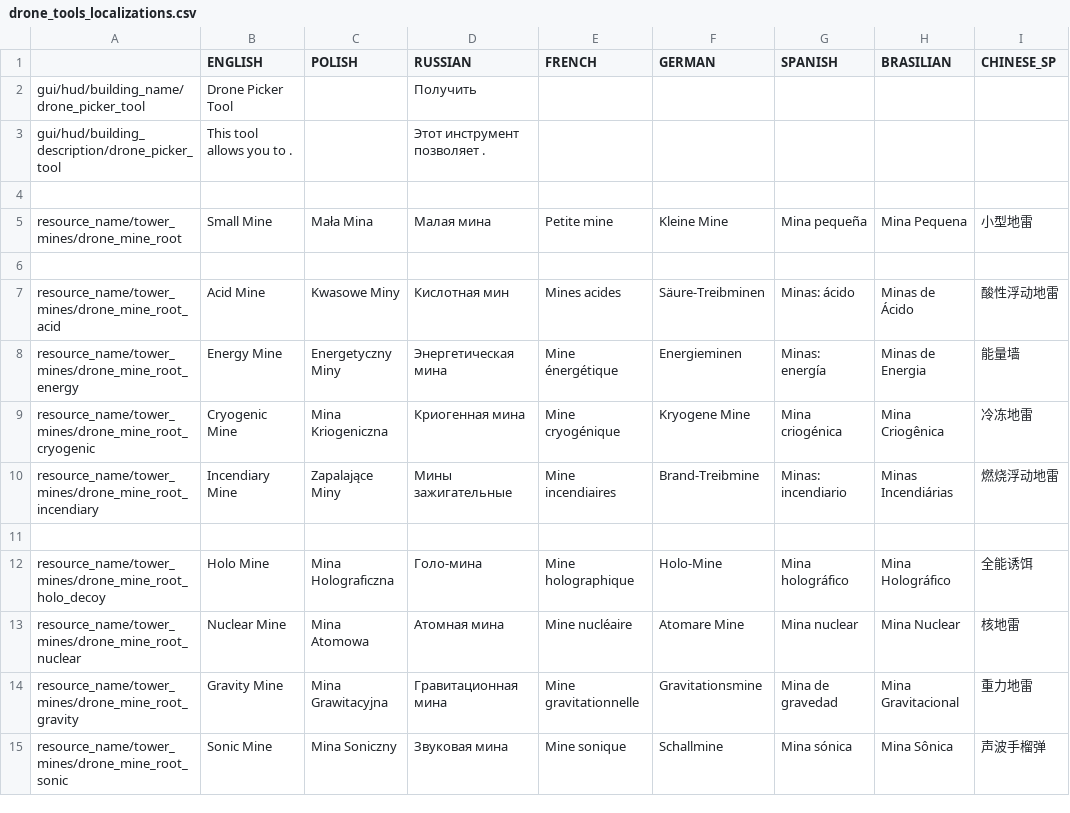
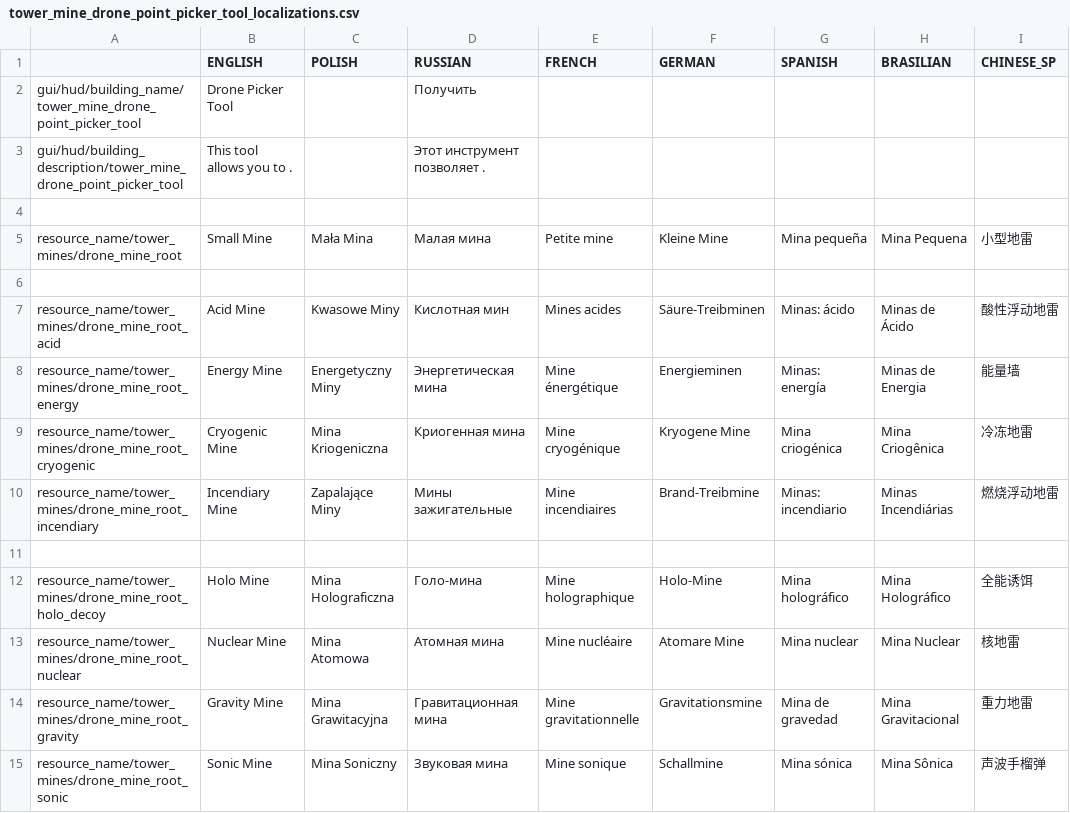
Before and after one commit to PonomarevDmitry/RiftbreakersMods, a CSV file: Drones Towers Rework/gui/tower_mine_drone_point_picker_tool_localizations.csv (was Drones Towers Rework/gui/drone_tools_localizations.csv), drawn as a sheet; only a part is shown; the diff names each change by its address in the sheet, - before the commit and + after, or states it on an @@ line.

Commit message:
Drones Towers Rework. Renaming files.

```diff
--- a/Drones Towers Rework/gui/drone_tools_localizations.csv
+++ b/Drones Towers Rework/gui/tower_mine_drone_point_picker_tool_localizations.csv
-A2: gui/hud/building_name/drone_picker_tool
+A2: gui/hud/building_name/tower_mine_drone_point_picker_tool
-A3: gui/hud/building_description/drone_picker_tool
+A3: gui/hud/building_description/tower_mine_drone_point_picker_tool
```
Also changed, not shown: 14 other files.
